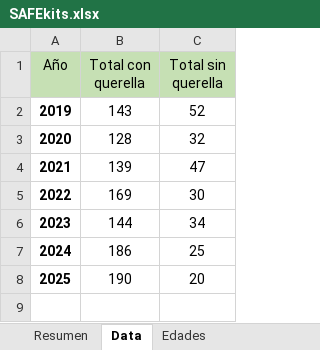
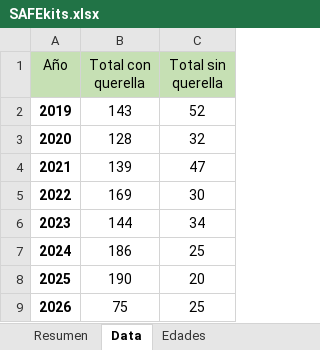
Before and after one commit to EstadisticasPR/ViolenciaGeneroPR, an Excel workbook: data/Prevencion_de_violencia_de_genero_CAVV/SAFEkits.xlsx, sheet Data, drawn as a sheet; values as stored, in another font and other column widths than the file's, no borders; the diff names each change by its address in the sheet, - before the commit and + after, or states it on an @@ line.

Commit message:
new data for CAVV june 2026

```diff
--- a/data/Prevencion_de_violencia_de_genero_CAVV/SAFEkits.xlsx (sheet Data)
+++ b/data/Prevencion_de_violencia_de_genero_CAVV/SAFEkits.xlsx (sheet Data)
+row 9: 2026 | 75 | 25
```
Also changed, not shown: sheet Resumen, sheet Edades, sheet Kit Analizados, sheet Región Policiaca, 4 other files.
